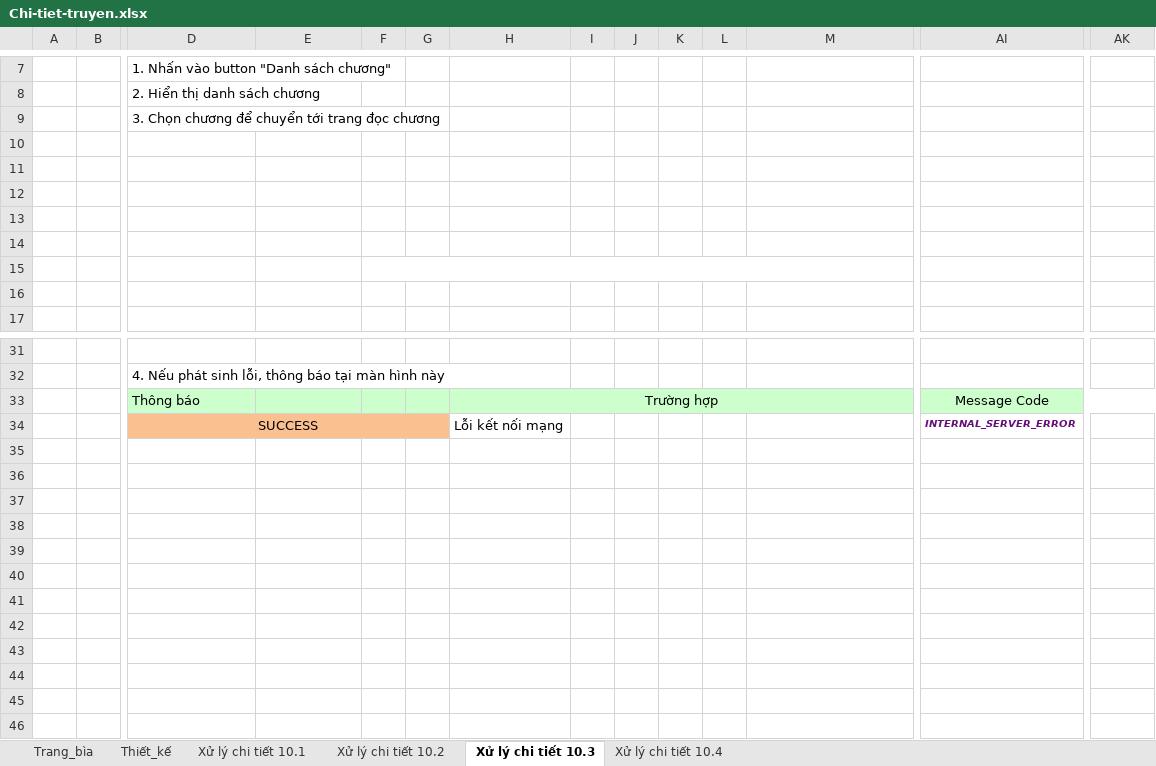
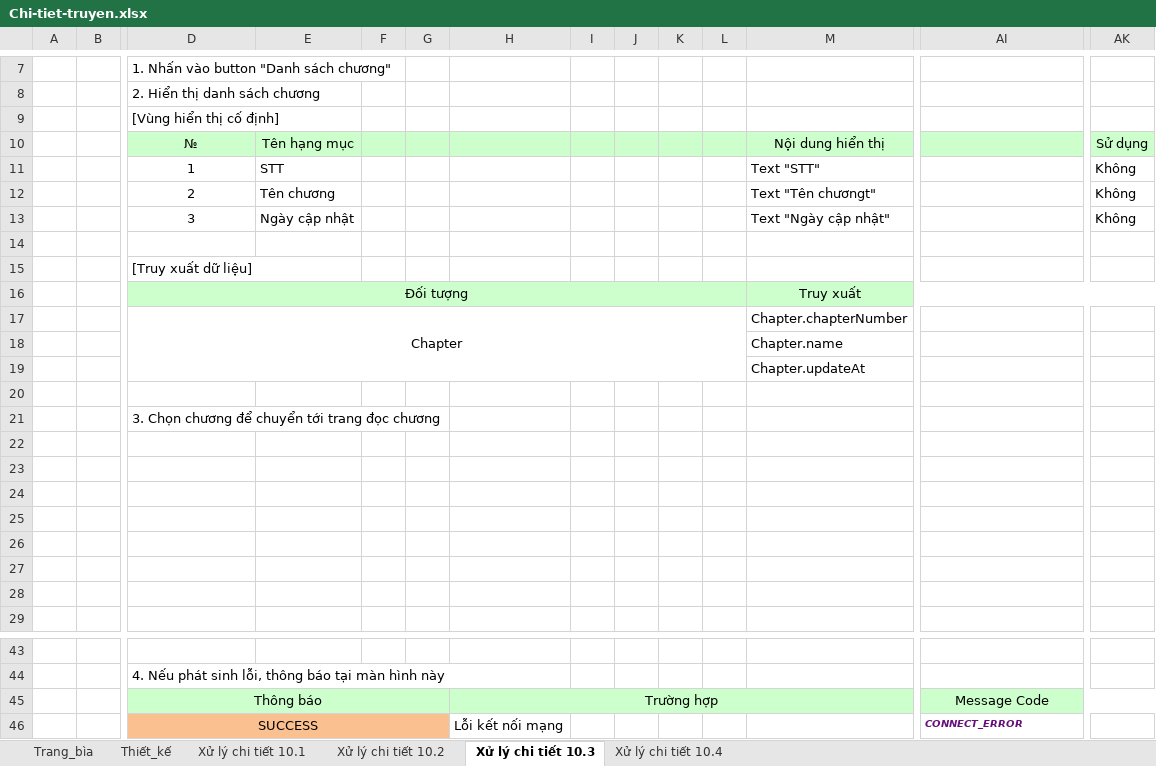
Before and after one commit to neik311/KTLT-HDT, an Excel workbook: tai_lieu/Bao cao/Chi_tiet/Chi-tiet-truyen.xlsx, sheet Xử lý chi tiết 10.3, drawn as a sheet; only a part is shown, gaps mark what is left out; values as stored, in another font and other column widths than the file's, no borders; charts and pictures not drawn; removed rows and columns are numbered as before the commit, all else as after; rows hold the shown columns only; the diff names each change by its address in the sheet, - before the commit and + after, or states it on an @@ line.

```diff
--- a/tai_lieu/Bao cao/Chi_tiet/Chi-tiet-truyen.xlsx (sheet Xử lý chi tiết 10.3)
+++ b/tai_lieu/Bao cao/Chi_tiet/Chi-tiet-truyen.xlsx (sheet Xử lý chi tiết 10.3)
+row 9:  |  | [Vùng hiển thị cố định]
+row 10:  |  | № | Tên hạng mục |  |  |  |  |  |  |  | Nội dung hiển thị |  | Sử dụng
+row 11:  |  | 1 | STT |  |  |  |  |  |  |  | Text "STT" |  | Không
+row 12:  |  | 2 | Tên chương |  |  |  |  |  |  |  | Text "Tên chươngt" |  | Không
+row 13:  |  | 3 | Ngày cập nhật |  |  |  |  |  |  |  | Text "Ngày cập nhật" |  | Không
+row 14: (empty)
+row 15:  |  | [Truy xuất dữ liệu]
+row 16:  |  | Đối tượng |  |  |  |  |  |  |  |  | Truy xuất
+row 17:  |  | Chapter |  |  |  |  |  |  |  |  | Chapter.chapterNumber
+row 18:  |  |  |  |  |  |  |  |  |  |  | Chapter.name
+row 19:  |  |  |  |  |  |  |  |  |  |  | Chapter.updateAt
+row 20: (empty)
-F15:M15 merged
-D45 alignment: left
+D45 alignment: center
+D45:G45 merged
-AI46: INTERNAL_SERVER_ERROR
+AI46: CONNECT_ERROR
```
Also changed, not shown: sheet Thiết_kế, sheet Xử lý chi tiết 10.1, sheet Trang_bìa, sheet Xử lý chi tiết 10.4, sheet Xử lý chi tiết 10.2, charts or pictures, 1 other file.
